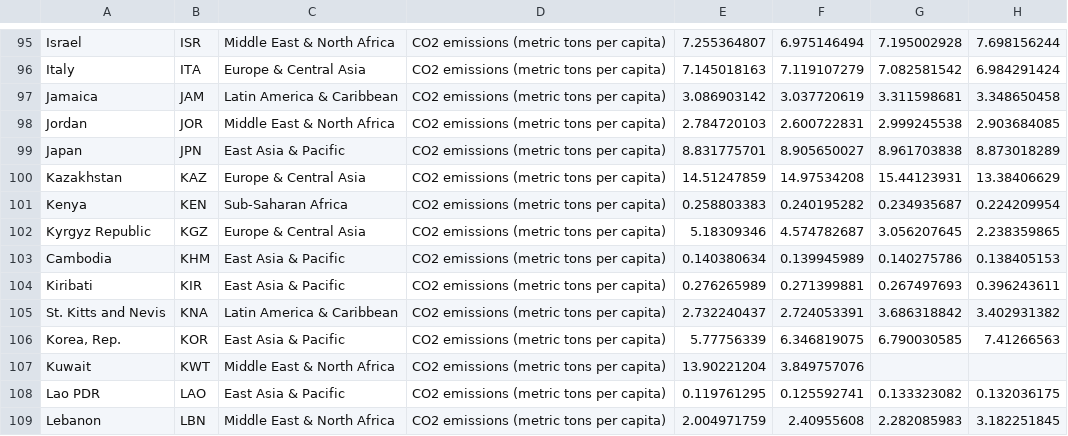
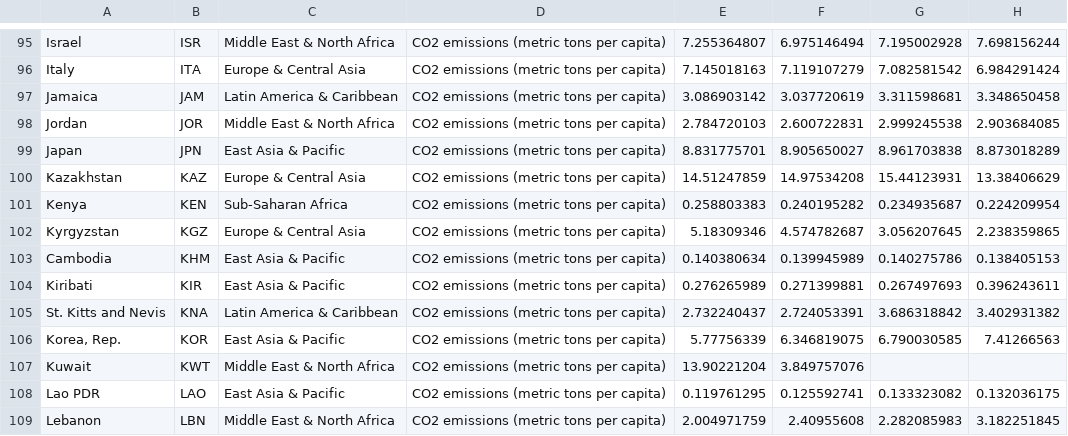
Before and after one commit to ChongJiunnKang/3179, a CSV file: homework9/data/CO2_emission.csv, drawn as a sheet; only a part is shown, gaps mark what is left out; the diff names each change by its address in the sheet, - before the commit and + after, or states it on an @@ line.

Commit message:
Update CO2_emission.csv

```diff
--- a/homework9/data/CO2_emission.csv
+++ b/homework9/data/CO2_emission.csv
-A102: Kyrgyz Republic
+A102: Kyrgyzstan
```
